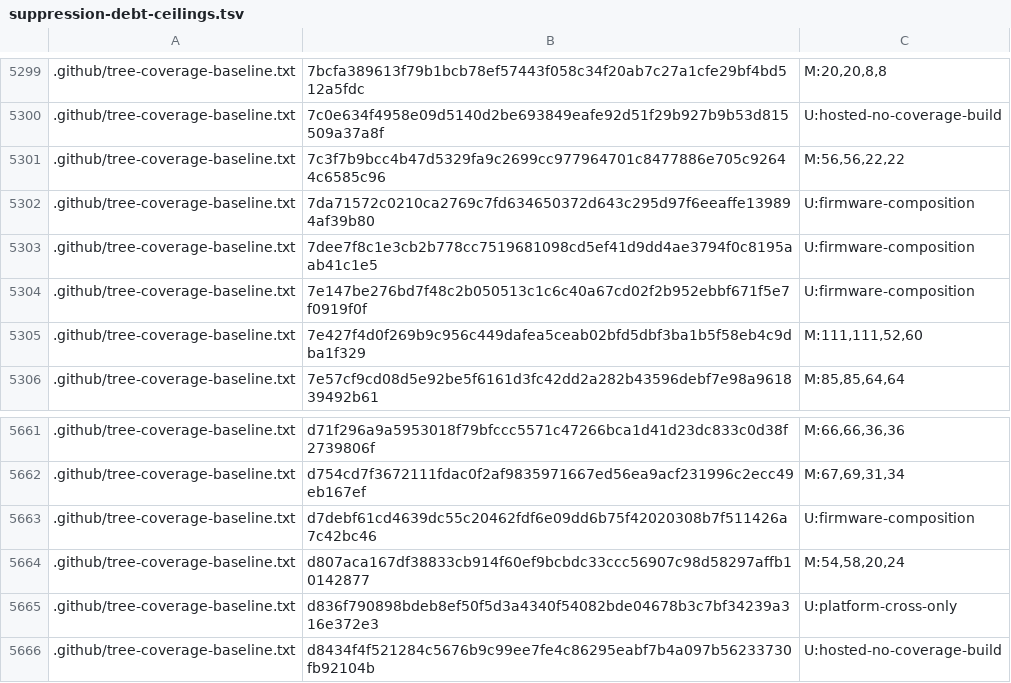
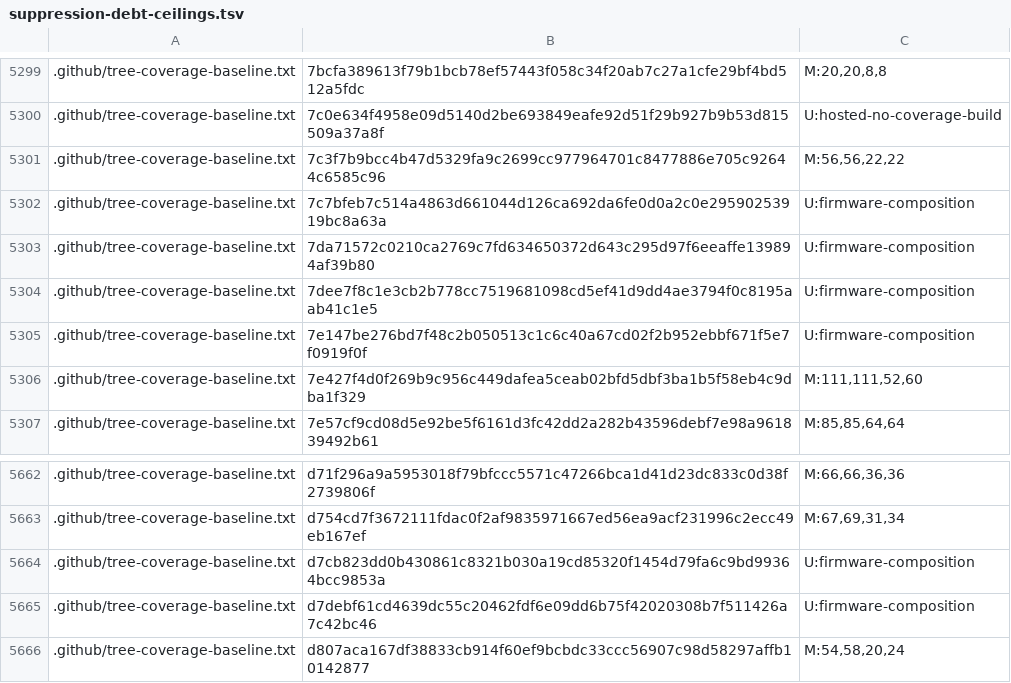
Before and after one commit to bsikar/ra8-firmware, a TSV file: .github/suppression-debt-ceilings.tsv, drawn as a sheet; only a part is shown, gaps mark what is left out; the shorter side is filled out with more unchanged rows; the diff names each change by its address in the sheet, - before the commit and + after, or states it on an @@ line.

Commit message:
#919 examples: add touch_cal_matrix_demo, first consumer of ra8_touch_cal
ra8_touch_cal had no live consumer: the only example referencing it sits in
hil_needs_revalidation. This app drives all four public entry points behind a
deterministic fake panel (no GT911, no storage), so every leg self-checks:

  - ra8_touch_cal_run over the five built-in targets, with shims that count
    their calls to prove paint-then-sample ordering
  - the solved matrix against the ground-truth affine map the fake controller
    was built from
  - ra8_touch_cal_apply on a fresh raw sample against a hand-computed pixel
  - ra8_touch_cal_save / _load header and coefficient round trip

Compiles with the pinned arm-gnu-toolchain 13.3.rel1 under ra8d2-debug:
12428 B text, 1296 B bss.

The census side of a new firmware translation unit comes with it, because
check_tree_coverage fails a unit with no baseline row:

  - .github/tree-coverage-baseline.txt gains the UNMEASURED /
    firmware-composition row for this main.c, and the declared header is
    re-stated (rows 1061, measured 523, unmeasured 538). That count also
    absorbs devcfg_record_demo, whose row landed in 1657296d without the
    header, ledger and ceiling being re-stated with it.
  - .github/suppression-debt-ceilings.tsv gains the two per-key digests those
    rows need, and CEILING_LEDGER_SHA256 is re-pinned to the new file.
  - BASELINE_CEILINGS for the tree baseline goes 1059/9404 -> 1061/9406.

That last number is audited debt growth by design, so it wants a human yes
before this merges.

Closes #919

```diff
--- a/.github/suppression-debt-ceilings.tsv
+++ b/.github/suppression-debt-ceilings.tsv
+row 5302: .github/tree-coverage-baseline.txt | 7c7bfeb7c514a4863d661044d126ca692da6fe0d0a2c0e29590253919bc8a63a | U:firmware-composition
+row 5664: .github/tree-coverage-baseline.txt | d7cb823dd0b430861c8321b030a19cd85320f1454d79fa6c9bd99364bcc9853a | U:firmware-composition
```
Also changed, not shown: 5 other files.
